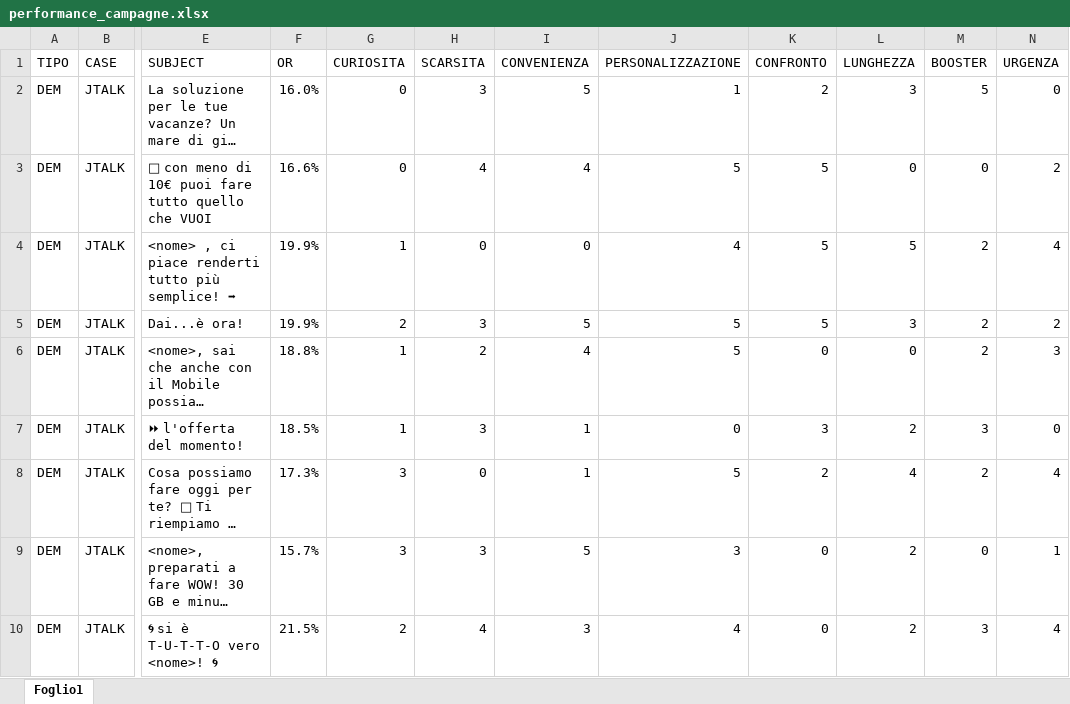
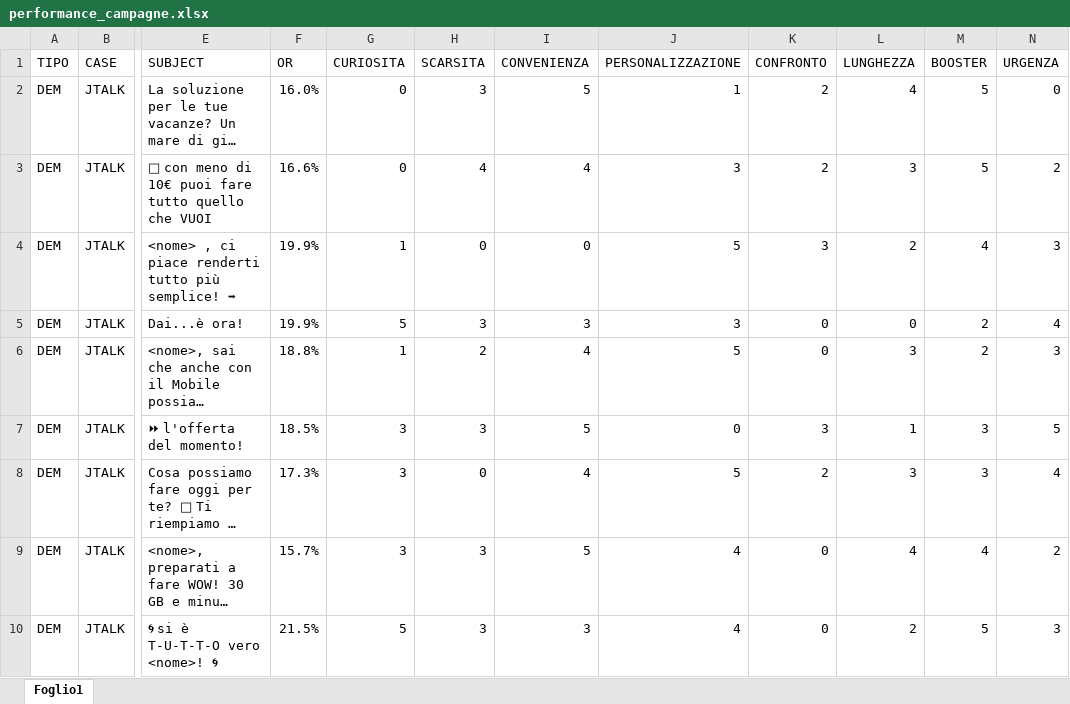
Before and after one commit to JKLCognitive1/JTalk, an Excel workbook: performance_campagne.xlsx, sheet Foglio1, drawn as a sheet; only a part is shown, gaps mark what is left out; long unchanged cells end in …; values as stored, in another font and other column widths than the file's, no borders; the diff covers the shown part only; the diff names each change by its address in the sheet, - before the commit and + after, or states it on an @@ line.

Commit message:
Add files via upload

```diff
--- a/performance_campagne.xlsx (sheet Foglio1)
+++ b/performance_campagne.xlsx (sheet Foglio1)
-L2 (LUNGHEZZA): 3
+L2 (LUNGHEZZA): 4
-J3 (PERSONALIZZAZIONE): 5
+J3 (PERSONALIZZAZIONE): 3
-K3 (CONFRONTO): 5
+K3 (CONFRONTO): 2
-L3 (LUNGHEZZA): 0
+L3 (LUNGHEZZA): 3
-M3 (BOOSTER): 0
+M3 (BOOSTER): 5
-J4 (PERSONALIZZAZIONE): 4
+J4 (PERSONALIZZAZIONE): 5
-K4 (CONFRONTO): 5
+K4 (CONFRONTO): 3
-L4 (LUNGHEZZA): 5
+L4 (LUNGHEZZA): 2
-M4 (BOOSTER): 2
+M4 (BOOSTER): 4
-N4 (URGENZA): 4
+N4 (URGENZA): 3
-G5 (CURIOSITA): 2
+G5 (CURIOSITA): 5
-I5 (CONVENIENZA): 5
+I5 (CONVENIENZA): 3
-J5 (PERSONALIZZAZIONE): 5
+J5 (PERSONALIZZAZIONE): 3
-K5 (CONFRONTO): 5
+K5 (CONFRONTO): 0
-L5 (LUNGHEZZA): 3
+L5 (LUNGHEZZA): 0
-N5 (URGENZA): 2
+N5 (URGENZA): 4
-L6 (LUNGHEZZA): 0
+L6 (LUNGHEZZA): 3
-G7 (CURIOSITA): 1
+G7 (CURIOSITA): 3
-I7 (CONVENIENZA): 1
+I7 (CONVENIENZA): 5
-L7 (LUNGHEZZA): 2
+L7 (LUNGHEZZA): 1
-N7 (URGENZA): 0
+N7 (URGENZA): 5
-I8 (CONVENIENZA): 1
+I8 (CONVENIENZA): 4
-L8 (LUNGHEZZA): 4
+L8 (LUNGHEZZA): 3
-M8 (BOOSTER): 2
+M8 (BOOSTER): 3
-J9 (PERSONALIZZAZIONE): 3
+J9 (PERSONALIZZAZIONE): 4
-L9 (LUNGHEZZA): 2
+L9 (LUNGHEZZA): 4
-M9 (BOOSTER): 0
+M9 (BOOSTER): 4
-N9 (URGENZA): 1
+N9 (URGENZA): 2
-G10 (CURIOSITA): 2
+G10 (CURIOSITA): 5
-H10 (SCARSITA): 4
+H10 (SCARSITA): 3
-M10 (BOOSTER): 3
+M10 (BOOSTER): 5
-N10 (URGENZA): 4
+N10 (URGENZA): 3
```
Also changed, not shown: 232 edited cells elsewhere in this sheet.
